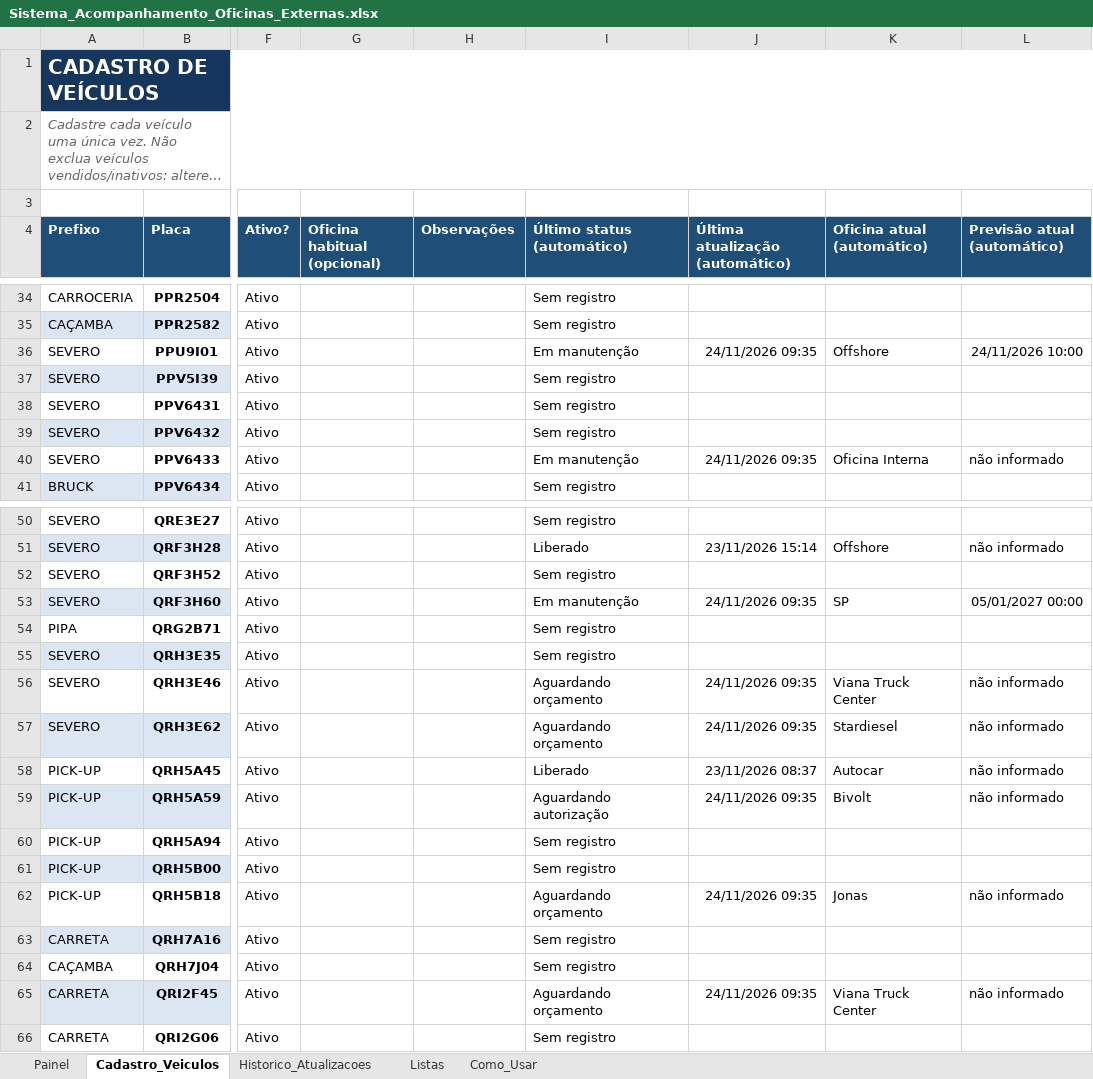
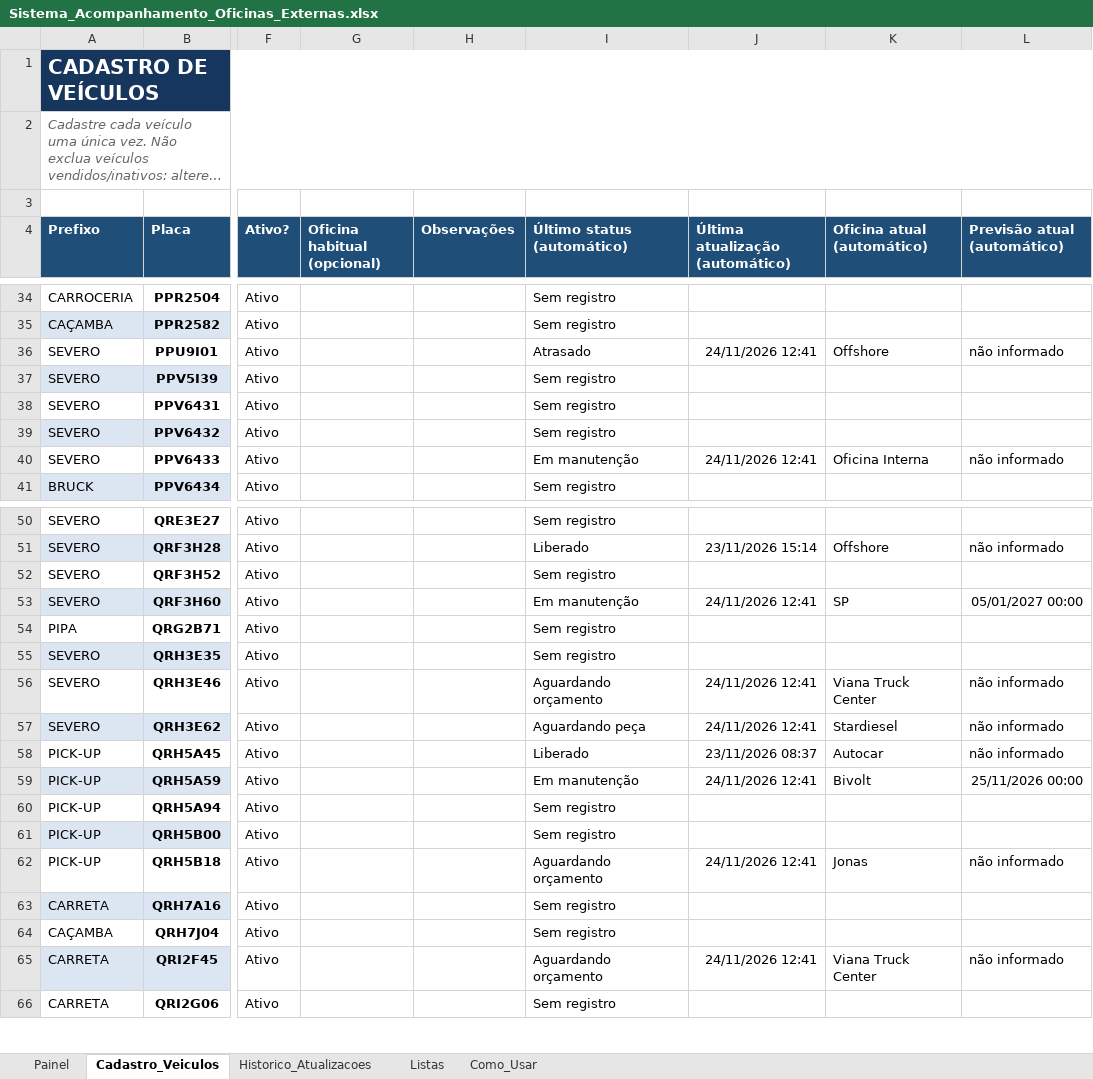
Before and after one commit to WandersonLuizClemente/painel-oficinas-externas, an Excel workbook: dados/Sistema_Acompanhamento_Oficinas_Externas.xlsx, sheet Cadastro_Veiculos, drawn as a sheet; only a part is shown, gaps mark what is left out; long unchanged cells end in …; values as stored, in another font and other column widths than the file's, no borders; the diff covers the shown part only; the diff names each change by its address in the sheet, - before the commit and + after, or states it on an @@ line.

```diff
--- a/dados/Sistema_Acompanhamento_Oficinas_Externas.xlsx (sheet Cadastro_Veiculos)
+++ b/dados/Sistema_Acompanhamento_Oficinas_Externas.xlsx (sheet Cadastro_Veiculos)
-I36 (Último status (automático)): Em manutenção
+I36 (Último status (automático)): Atrasado
-J36 (Última atualização (automático)): 24/11/2026 09:35
+J36 (Última atualização (automático)): 24/11/2026 12:41
-L36 (Previsão atual (automático)): 24/11/2026 10:00
+L36 (Previsão atual (automático)): não informado
-J40 (Última atualização (automático)): 24/11/2026 09:35
+J40 (Última atualização (automático)): 24/11/2026 12:41
-J53 (Última atualização (automático)): 24/11/2026 09:35
+J53 (Última atualização (automático)): 24/11/2026 12:41
-J56:J57 (Última atualização (automático)): 24/11/2026 09:35
+J56:J57 (Última atualização (automático)): 24/11/2026 12:41
-I57 (Último status (automático)): Aguardando orçamento
+I57 (Último status (automático)): Aguardando peça
-I59 (Último status (automático)): Aguardando autorização
+I59 (Último status (automático)): Em manutenção
-J59 (Última atualização (automático)): 24/11/2026 09:35
+J59 (Última atualização (automático)): 24/11/2026 12:41
-L59 (Previsão atual (automático)): não informado
+L59 (Previsão atual (automático)): 25/11/2026 00:00
-J62 (Última atualização (automático)): 24/11/2026 09:35
+J62 (Última atualização (automático)): 24/11/2026 12:41
-J65 (Última atualização (automático)): 24/11/2026 09:35
+J65 (Última atualização (automático)): 24/11/2026 12:41
```
Also changed, not shown: 2 edited cells elsewhere in this sheet, sheet Historico_Atualizacoes, sheet Painel.
